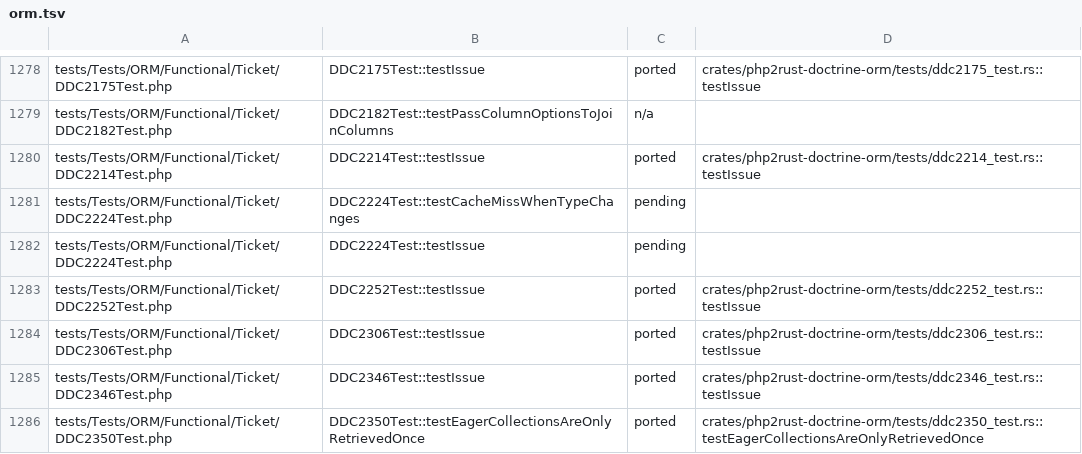
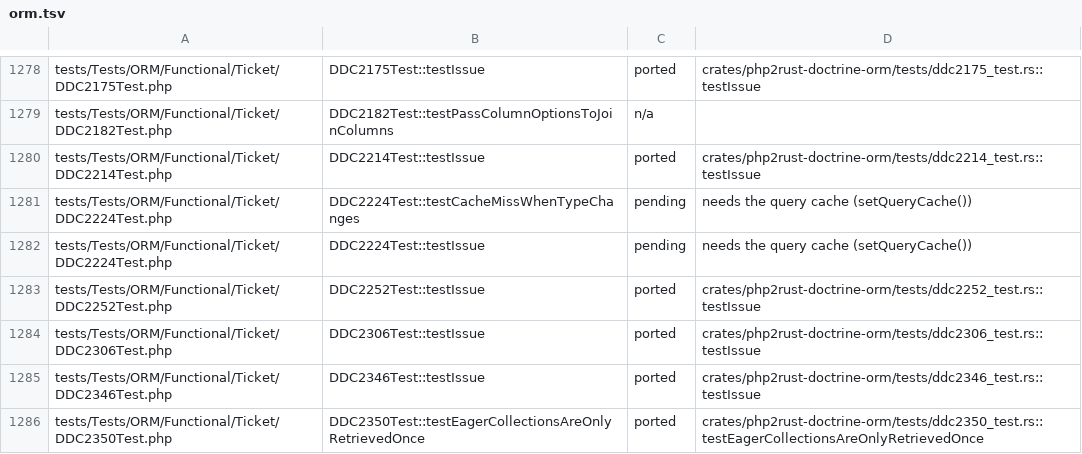
Before and after one commit to D-Nations/php2rust-doctrine-orm, a TSV file: parity/doctrine/orm.tsv, drawn as a sheet; only a part is shown, gaps mark what is left out.

```diff
--- a/parity/doctrine/orm.tsv
+++ b/parity/doctrine/orm.tsv
@@ -1280,4 +1280,4 @@ tests/Tests/ORM/Functional/Ticket/DDC2182Test.php	DDC2182Test::testPassColumnOpt
 tests/Tests/ORM/Functional/Ticket/DDC2214Test.php	DDC2214Test::testIssue	ported	crates/php2rust-doctrine-orm/tests/ddc2214_test.rs::testIssue
-tests/Tests/ORM/Functional/Ticket/DDC2224Test.php	DDC2224Test::testCacheMissWhenTypeChanges	pending	
-tests/Tests/ORM/Functional/Ticket/DDC2224Test.php	DDC2224Test::testIssue	pending	
+tests/Tests/ORM/Functional/Ticket/DDC2224Test.php	DDC2224Test::testCacheMissWhenTypeChanges	pending	needs the query cache (setQueryCache())
+tests/Tests/ORM/Functional/Ticket/DDC2224Test.php	DDC2224Test::testIssue	pending	needs the query cache (setQueryCache())
 tests/Tests/ORM/Functional/Ticket/DDC2252Test.php	DDC2252Test::testIssue	ported	crates/php2rust-doctrine-orm/tests/ddc2252_test.rs::testIssue
```
